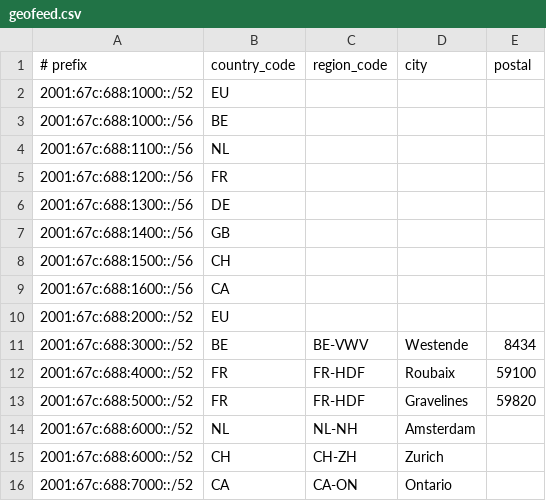
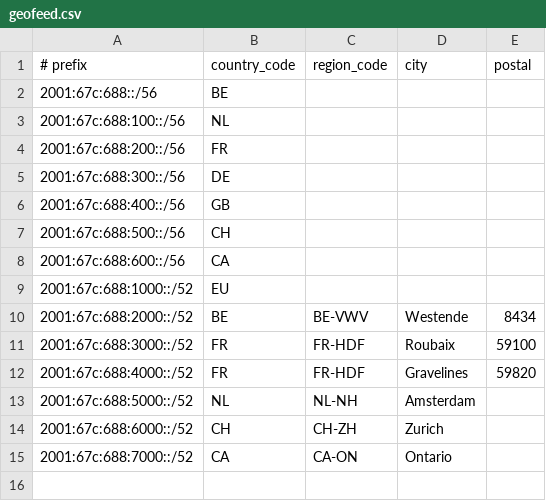
Before and after one commit to as215956/geofeed, a CSV file: geofeed.csv, drawn as a sheet.

Commit message:
Update geofeed.csv

```diff
--- a/geofeed.csv
+++ b/geofeed.csv
@@ -1,15 +1,14 @@
 # prefix,country_code,region_code,city,postal
+2001:67c:688::/56,BE,,,
+2001:67c:688:100::/56,NL,,,
+2001:67c:688:200::/56,FR,,,
+2001:67c:688:300::/56,DE,,,
+2001:67c:688:400::/56,GB,,,
+2001:67c:688:500::/56,CH,,,
+2001:67c:688:600::/56,CA,,,
 2001:67c:688:1000::/52,EU,,,
-2001:67c:688:1000::/56,BE,,,
-2001:67c:688:1100::/56,NL,,,
-2001:67c:688:1200::/56,FR,,,
-2001:67c:688:1300::/56,DE,,,
-2001:67c:688:1400::/56,GB,,,
-2001:67c:688:1500::/56,CH,,,
-2001:67c:688:1600::/56,CA,,,
-2001:67c:688:2000::/52,EU,,,
-2001:67c:688:3000::/52,BE,BE-VWV,Westende,8434
-2001:67c:688:4000::/52,FR,FR-HDF,Roubaix,59100
-2001:67c:688:5000::/52,FR,FR-HDF,Gravelines,59820
-2001:67c:688:6000::/52,NL,NL-NH,Amsterdam,
+2001:67c:688:2000::/52,BE,BE-VWV,Westende,8434
+2001:67c:688:3000::/52,FR,FR-HDF,Roubaix,59100
+2001:67c:688:4000::/52,FR,FR-HDF,Gravelines,59820
+2001:67c:688:5000::/52,NL,NL-NH,Amsterdam,
 2001:67c:688:6000::/52,CH,CH-ZH,Zurich,
```
